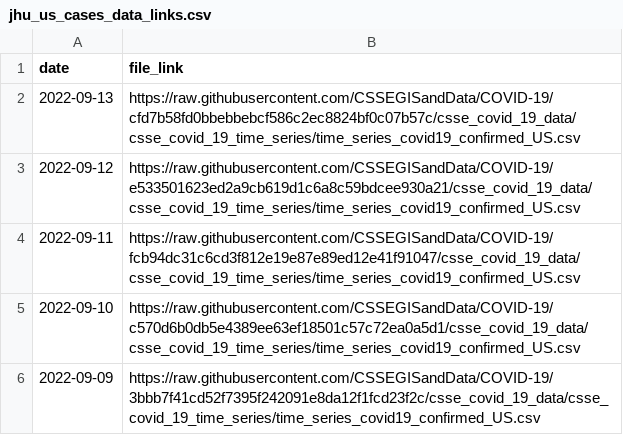
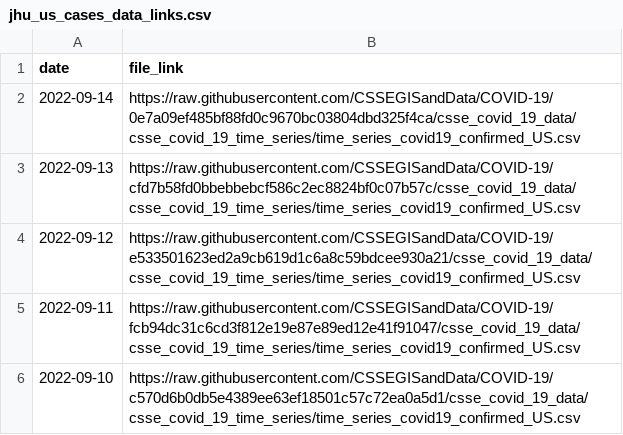
Before and after one commit to reichlab/covidData, a CSV file: data/jhu_us_cases_data_links.csv, drawn as a sheet; only a part is shown; the shorter side is filled out with more unchanged rows; the diff names each change by its address in the sheet, - before the commit and + after, or states it on an @@ line.

```diff
--- a/data/jhu_us_cases_data_links.csv
+++ b/data/jhu_us_cases_data_links.csv
+row 2: 2022-09-14 | https://raw.githubusercontent.com/CSSEGISandData/COVID-19/0e7a09ef485bf88fd0c9670bc03804dbd325f4ca/csse_covid_19_data/csse_covid_19_time_series/time_series_covid19_confirmed_US.csv
```
Also changed, not shown: data/jhu_global_cases_data_links.csv, data/jhu_global_deaths_data_links.csv, 1 other file.
